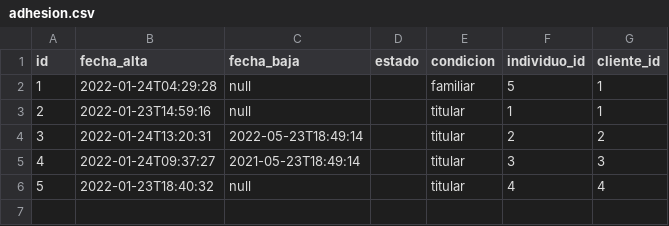
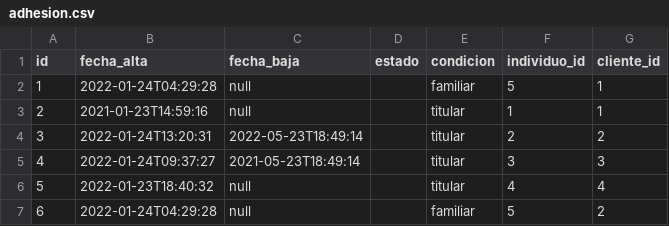
Before and after one commit to UPCN-Nestor/ssoc22, a CSV file: src/main/resources/config/liquibase/fake-data/adhesion.csv, drawn as a sheet.

```diff
--- a/src/main/resources/config/liquibase/fake-data/adhesion.csv
+++ b/src/main/resources/config/liquibase/fake-data/adhesion.csv
@@ -2,3 +2,3 @@ id;fecha_alta;fecha_baja;estado;condicion;individuo_id;cliente_id
 1;2022-01-24T04:29:28;null;;familiar;5;1
-2;2022-01-23T14:59:16;null;;titular;1;1
+2;2021-01-23T14:59:16;null;;titular;1;1
 3;2022-01-24T13:20:31;2022-05-23T18:49:14;;titular;2;2
@@ -6 +6,2 @@ id;fecha_alta;fecha_baja;estado;condicion;individuo_id;cliente_id
 5;2022-01-23T18:40:32;null;;titular;4;4
+6;2022-01-24T04:29:28;null;;familiar;5;2
```
Also changed, not shown: src/main/resources/config/liquibase/fake-data/contrato.csv, src/main/resources/config/liquibase/fake-data/prestacion.csv, 12 other files.
